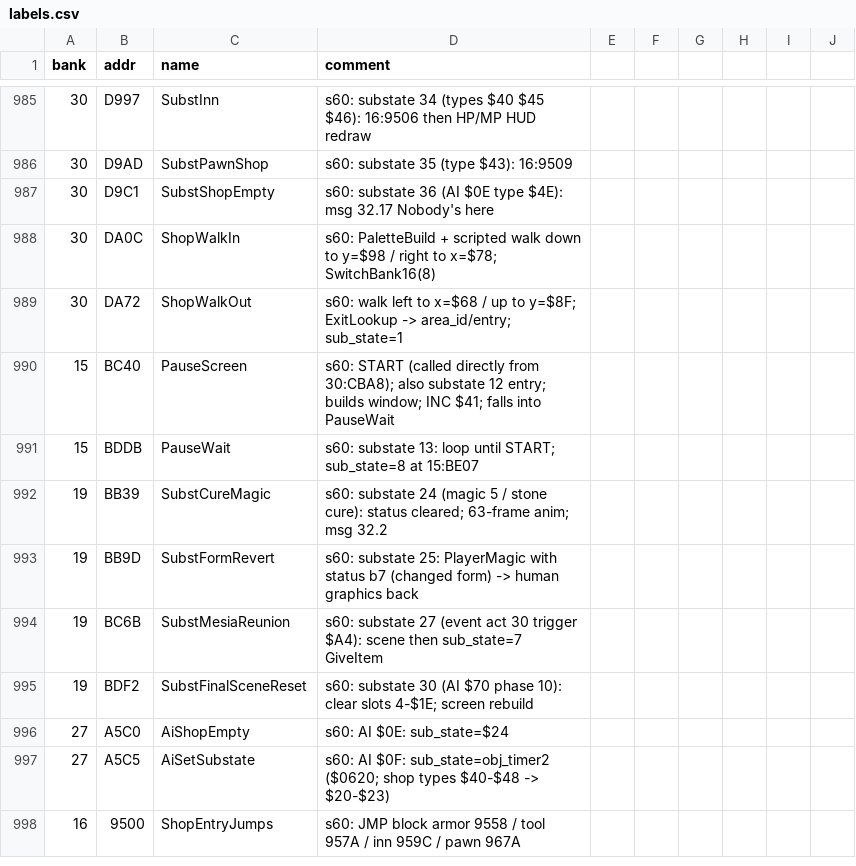
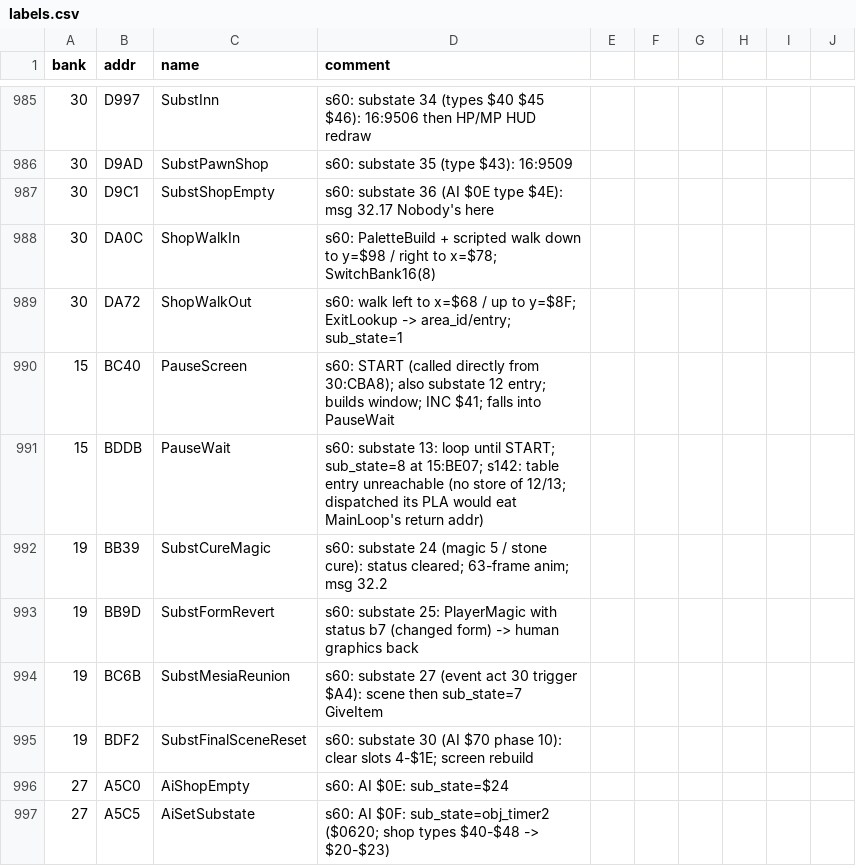
Before and after one commit to sleepy9090/CRYSTAL-AI-LIS, a CSV file: labels.csv, drawn as a sheet; only a part is shown, gaps mark what is left out; the shorter side is filled out with more unchanged rows.

```diff
--- a/labels.csv
+++ b/labels.csv
@@ -990,3 +990,3 @@ bank,addr,name,comment
 15,BC40,PauseScreen,s60: START (called directly from 30:CBA8); also substate 12 entry; builds window; INC $41; falls into PauseWait
-15,BDDB,PauseWait,s60: substate 13: loop until START; sub_state=8 at 15:BE07
+15,BDDB,PauseWait,s60: substate 13: loop until START; sub_state=8 at 15:BE07; s142: table entry unreachable (no store of 12/13; dispatched its PLA would eat MainLoop's return addr)
 19,BB39,SubstCureMagic,s60: substate 24 (magic 5 / stone cure): status cleared; 63-frame anim; msg 32.2
```
Also changed, not shown: 6 other files.
